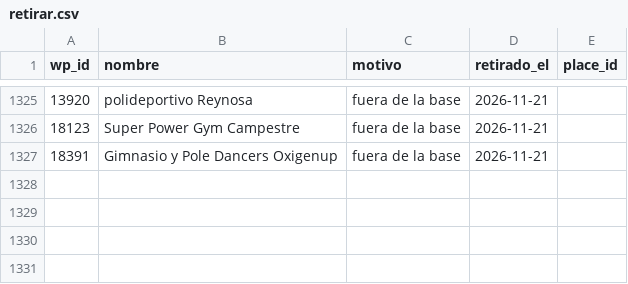
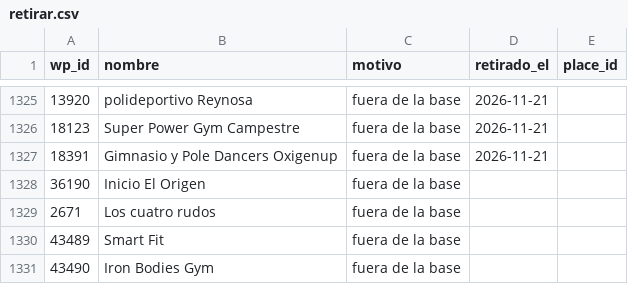
Before and after one commit to moikirsch/gyms52-d, a CSV file: data/retirar.csv, drawn as a sheet; only a part is shown, gaps mark what is left out.

Commit message:
OSM y DENUE: base unida

```diff
--- a/data/retirar.csv
+++ b/data/retirar.csv
@@ -1327 +1327,5 @@ wp_id,nombre,motivo,retirado_el,place_id
 18391,Gimnasio y Pole Dancers Oxigenup,fuera de la base,2026-11-21,
+36190,Inicio El Origen,fuera de la base,,
+2671,Los cuatro rudos,fuera de la base,,
+43489,Smart Fit,fuera de la base,,
+43490,Iron Bodies Gym,fuera de la base,,
```
Also changed, not shown: 17 other files.
